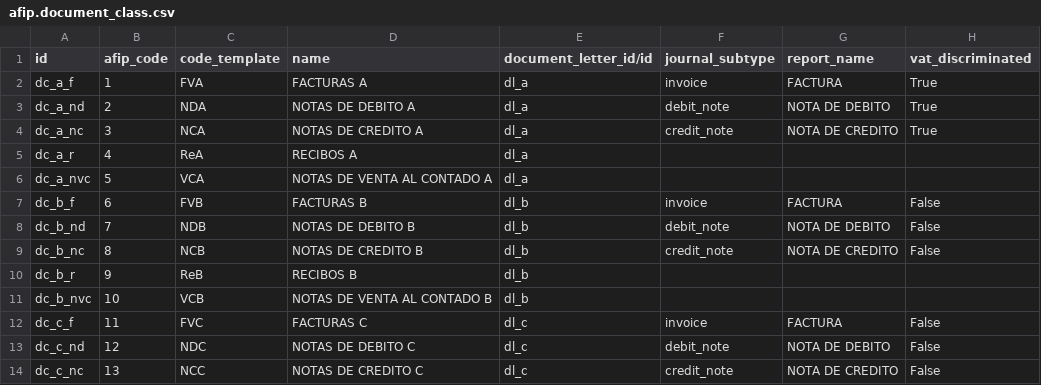
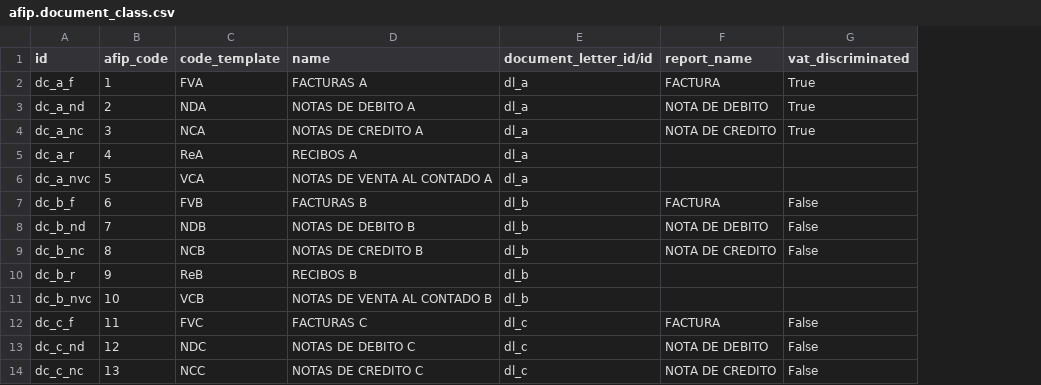
Before and after one commit to ingadhoc/odoo-argentina, a CSV file: l10n_ar_invoice/data/afip.document_class.csv, drawn as a sheet; only a part is shown; the diff names each change by its address in the sheet, - before the commit and + after, or states it on an @@ line.

```diff
--- a/l10n_ar_invoice/data/afip.document_class.csv
+++ b/l10n_ar_invoice/data/afip.document_class.csv
-column F (journal_subtype), rows 2-14: invoice | debit_note | credit_note |  |  | invoice | debit_note | credit_note |  |  | invoice | debit_note | credit_note
```
Also changed, not shown: 3 other files.
